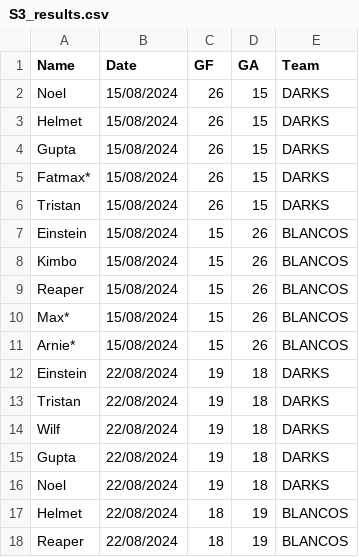
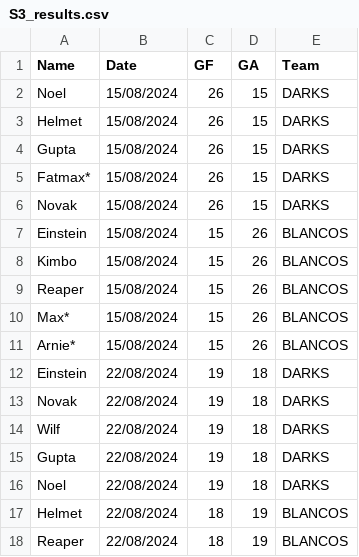
Before and after one commit to Deadlocked2/football_table, a CSV file: data/S3_results.csv, drawn as a sheet; only a part is shown; the diff covers the shown part only.

```diff
--- a/data/S3_results.csv
+++ b/data/S3_results.csv
@@ -5,3 +5,3 @@ Gupta,15/08/2024,26,15,DARKS
 Fatmax*,15/08/2024,26,15,DARKS
-Tristan,15/08/2024,26,15,DARKS
+Novak,15/08/2024,26,15,DARKS
 Einstein,15/08/2024,15,26,BLANCOS
@@ -12,3 +12,3 @@ Arnie*,15/08/2024,15,26,BLANCOS
 Einstein,22/08/2024,19,18,DARKS
-Tristan,22/08/2024,19,18,DARKS
+Novak,22/08/2024,19,18,DARKS
 Wilf,22/08/2024,19,18,DARKS
```
Also changed, not shown: 10 added rows, 10 removed rows and 11 edited cells elsewhere in this file, outputs/bumpchart.csv, outputs/bumpchart_t.csv, 2 other files.
